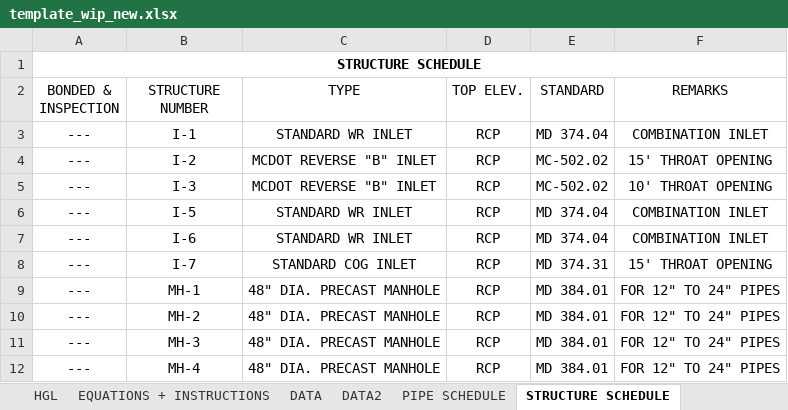
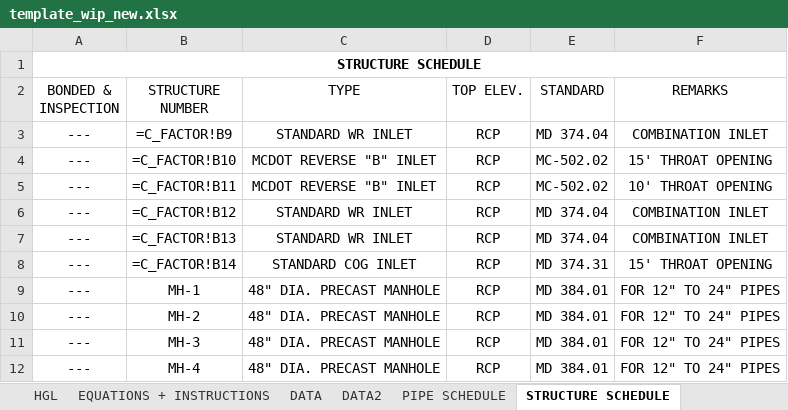
Before and after one commit to khnguyen88/SD-HH-calculator-vc-v1, an Excel workbook: docs/template_wip_new.xlsx, sheet STRUCTURE SCHEDULE, drawn as a sheet; values as stored, in another font and other column widths than the file's, no borders; formulas without a stored value are shown as written; the diff names each change by its address in the sheet, - before the commit and + after, or states it on an @@ line.

```diff
--- a/docs/template_wip_new.xlsx (sheet STRUCTURE SCHEDULE)
+++ b/docs/template_wip_new.xlsx (sheet STRUCTURE SCHEDULE)
-B3 (STRUCTURE NUMBER): I-1
+B3 (STRUCTURE NUMBER): =C_FACTOR!B9
-B4 (STRUCTURE NUMBER): I-2
+B4 (STRUCTURE NUMBER): =C_FACTOR!B10
-B5 (STRUCTURE NUMBER): I-3
+B5 (STRUCTURE NUMBER): =C_FACTOR!B11
-B6 (STRUCTURE NUMBER): I-5
+B6 (STRUCTURE NUMBER): =C_FACTOR!B12
-B7 (STRUCTURE NUMBER): I-6
+B7 (STRUCTURE NUMBER): =C_FACTOR!B13
-B8 (STRUCTURE NUMBER): I-7
+B8 (STRUCTURE NUMBER): =C_FACTOR!B14
```
Also changed, not shown: sheet STORM DRAIN COMPS, sheet INLET SPACING, sheet HGL, sheet C_FACTOR, sheet PIPE SCHEDULE, sheet EQUATIONS + INSTRUCTIONS, hidden cells, charts or pictures.
